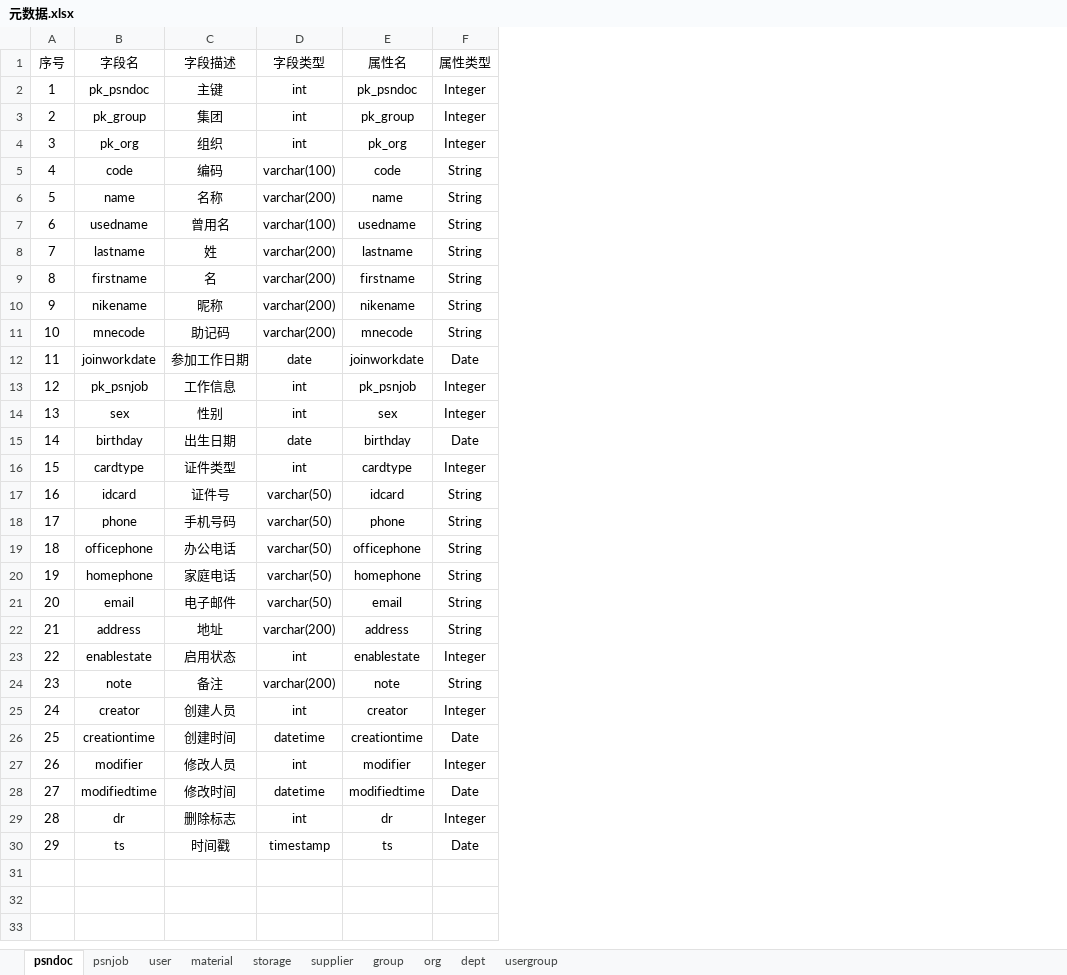
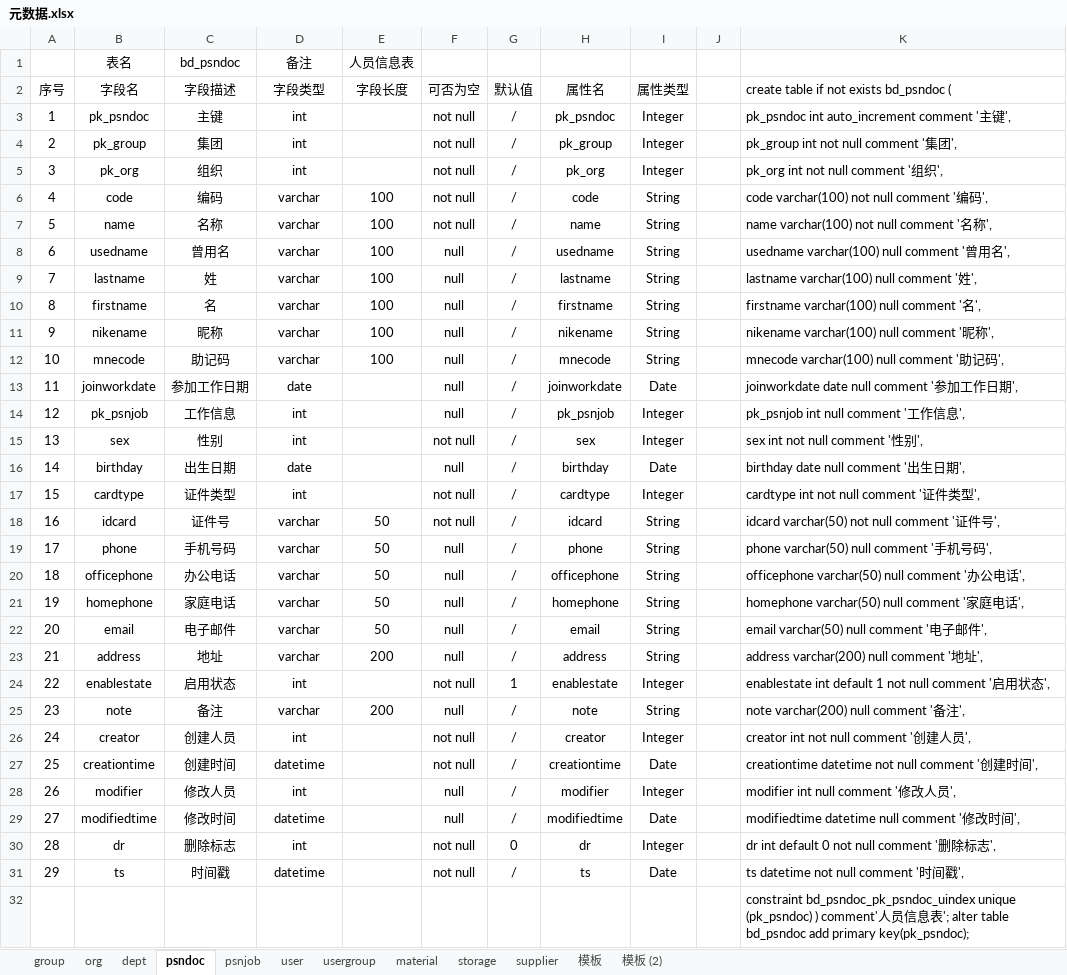
Before and after one commit to wyd288/andnow, an Excel workbook: designdocuments/元数据.xlsx, sheet psndoc, drawn as a sheet; values as stored, in another font and other column widths than the file's, no borders; table styles not drawn; addresses are those after the commit; the diff names each change by its address in the sheet, - before the commit and + after, or states it on an @@ line.

```diff
--- a/designdocuments/元数据.xlsx (sheet psndoc)
+++ b/designdocuments/元数据.xlsx (sheet psndoc)
+sheet tab: 模板
+sheet tab: 模板 (2)
@@ sheet tab order changed: group | org | dept | psndoc | psnjob | user | usergroup | material | storage | supplier | 模板 | 模板 (2) @@
+column E (字段长度), rows 6-25: 100 | 100 | 100 | 100 | 100 | 100 | 100 |  |  |  |  |  | 50 | 50 | 50 | 50 | 50 | 200 |  | 200
+column F (可否为空), rows 3-31: not null | not null | not null | not null | not null | null | null | null | null | null | null | null | not null | null | not null | not null | null | null | null | null | null | not null | null | not null | not null | null | null | not null | not null
+column G (默认值), rows 3-31: / | / | / | / | / | / | / | / | / | / | / | / | / | / | / | / | / | / | / | / | / | 1 | / | / | / | / | / | 0 | /
+column J, empty
+column K, rows 2-31: create table if not exists bd_psndoc ( | pk_psndoc int auto_increment comment '主键', | pk_group int not null comment '集团', | pk_org int not null comment '组织', | code varchar(100) not null comment '编码', | name varchar(100) not null comment '名称', | usedname varchar(100) null comment '曾用名', | lastname varchar(100) null comment '姓', | firstname varchar(100) null comment '名', | nikename varchar(100) null comment '昵称', | mnecode varchar(100) null comment '助记码', | joinworkdate date null comment '参加工作日期', | pk_psnjob int null comment '工作信息', | sex int not null comment '性别', | birthday date null comment '出生日期', | cardtype int not null comment '证件类型', | idcard varchar(50) not null comment '证件号', | phone varchar(50) null comment '手机号码', | officephone varchar(50) null comment '办公电话', | homephone varchar(50) null comment '家庭电话', | email varchar(50) null comment '电子邮件', | address varchar(200) null comment '地址', | enablestate int default 1 not null comment '启用状态', | note varchar(200) null comment '备注', | creator int not null comment '创建人员', | creationtime datetime not null comment '创建时间', | modifier int null comment '修改人员', | modifiedtime datetime null comment '修改时间', | dr int default 0 not null comment '删除标志', | ts datetime not null comment '时间戳',
+row 1:  | 表名 | bd_psndoc | 备注 | 人员信息表
-D6 (字段类型): varchar(100)
+D6 (字段类型): varchar
-D7 (字段类型): varchar(200)
+D7 (字段类型): varchar
-D8 (字段类型): varchar(100)
+D8 (字段类型): varchar
-D9:D12 (字段类型): varchar(200)
+D9:D12 (字段类型): varchar
-D18:D22 (字段类型): varchar(50)
+D18:D22 (字段类型): varchar
-D23 (字段类型): varchar(200)
+D23 (字段类型): varchar
-D25 (字段类型): varchar(200)
+D25 (字段类型): varchar
-D31 (字段类型): timestamp
+D31 (字段类型): datetime
+row 32:  |  |  |  |  |  |  |  |  |  | constraint bd_psndoc_pk_psndoc_uindex unique (pk_psndoc) ) comment'人员信息表'; alter table bd_psndoc add primary key(pk_psndoc);
```
Also changed, not shown: sheet group, sheet usergroup, sheet psnjob, sheet user, sheet storage, sheet dept, 3 more sheets, 2 other files.
